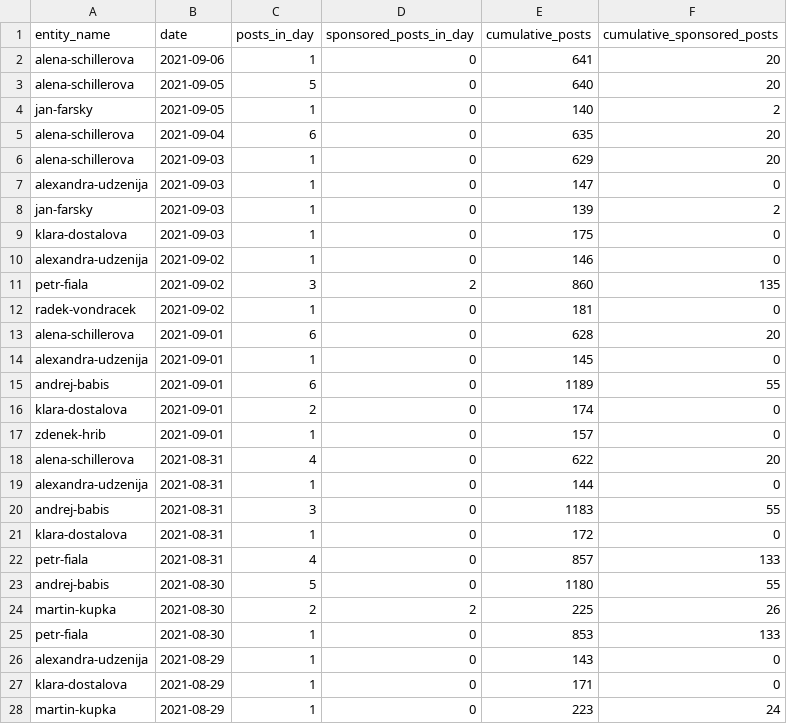
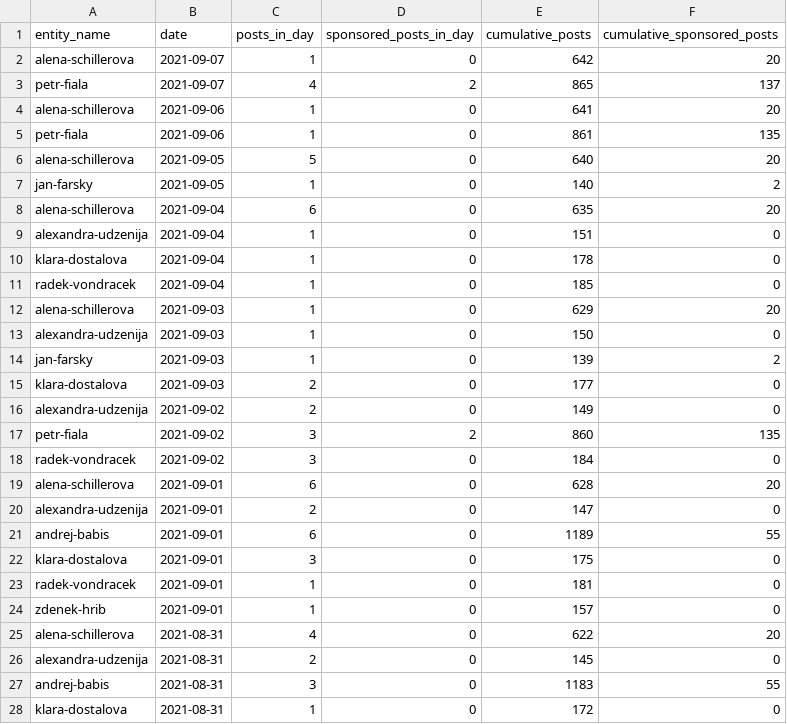
Before and after one commit to opop999/election_monitoring_social_media_communication, a CSV file: data/summary_tables/time_summary_fb.csv, drawn as a sheet; only a part is shown; the shorter side is filled out with more unchanged rows; the diff covers the shown part only.

```diff
--- a/data/summary_tables/time_summary_fb.csv
+++ b/data/summary_tables/time_summary_fb.csv
@@ -1,3 +1,6 @@
 entity_name,date,posts_in_day,sponsored_posts_in_day,cumulative_posts,cumulative_sponsored_posts
+alena-schillerova,2021-09-07,1,0,642,20
+petr-fiala,2021-09-07,4,2,865,137
 alena-schillerova,2021-09-06,1,0,641,20
+petr-fiala,2021-09-06,1,0,861,135
 alena-schillerova,2021-09-05,5,0,640,20
@@ -5,16 +8,20 @@ jan-farsky,2021-09-05,1,0,140,2
 alena-schillerova,2021-09-04,6,0,635,20
+alexandra-udzenija,2021-09-04,1,0,151,0
+klara-dostalova,2021-09-04,1,0,178,0
+radek-vondracek,2021-09-04,1,0,185,0
 alena-schillerova,2021-09-03,1,0,629,20
-alexandra-udzenija,2021-09-03,1,0,147,0
+alexandra-udzenija,2021-09-03,1,0,150,0
 jan-farsky,2021-09-03,1,0,139,2
-klara-dostalova,2021-09-03,1,0,175,0
-alexandra-udzenija,2021-09-02,1,0,146,0
+klara-dostalova,2021-09-03,2,0,177,0
+alexandra-udzenija,2021-09-02,2,0,149,0
 petr-fiala,2021-09-02,3,2,860,135
-radek-vondracek,2021-09-02,1,0,181,0
+radek-vondracek,2021-09-02,3,0,184,0
 alena-schillerova,2021-09-01,6,0,628,20
-alexandra-udzenija,2021-09-01,1,0,145,0
+alexandra-udzenija,2021-09-01,2,0,147,0
 andrej-babis,2021-09-01,6,0,1189,55
-klara-dostalova,2021-09-01,2,0,174,0
+klara-dostalova,2021-09-01,3,0,175,0
+radek-vondracek,2021-09-01,1,0,181,0
 zdenek-hrib,2021-09-01,1,0,157,0
 alena-schillerova,2021-08-31,4,0,622,20
-alexandra-udzenija,2021-08-31,1,0,144,0
+alexandra-udzenija,2021-08-31,2,0,145,0
 andrej-babis,2021-08-31,3,0,1183,55
```
Also changed, not shown: 56 edited cells elsewhere in this file, data/summary_tables/time_summary_tw.csv, data/summary_tables/time_summary_yt.csv, 34 other files.
